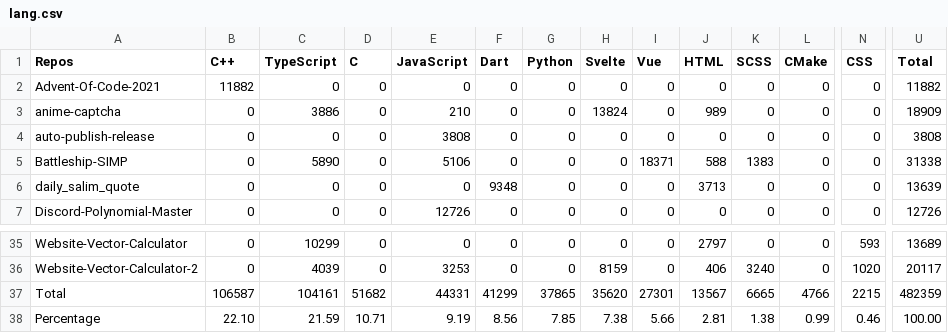
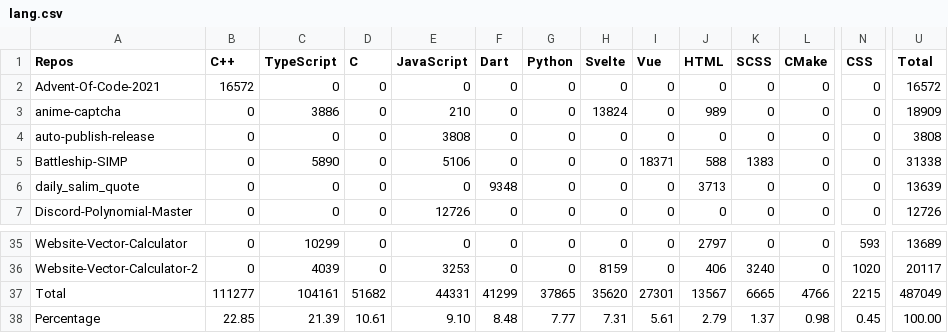
Before and after one commit to Leomotors/Auto-Language-Stats, a CSV file: example/lang.csv, drawn as a sheet; only a part is shown, gaps mark what is left out; the diff names each change by its address in the sheet, - before the commit and + after, or states it on an @@ line.

```diff
--- a/example/lang.csv
+++ b/example/lang.csv
-B2 (C++): 11882
+B2 (C++): 16572
-U2 (Total): 11882
+U2 (Total): 16572
-B37 (C++): 106587
+B37 (C++): 111277
-U37 (Total): 482359
+U37 (Total): 487049
-B38 (C++): 22.10
+B38 (C++): 22.85
-C38 (TypeScript): 21.59
+C38 (TypeScript): 21.39
-D38 (C): 10.71
+D38 (C): 10.61
-E38 (JavaScript): 9.19
+E38 (JavaScript): 9.10
-F38 (Dart): 8.56
+F38 (Dart): 8.48
-G38 (Python): 7.85
+G38 (Python): 7.77
-H38 (Svelte): 7.38
+H38 (Svelte): 7.31
-I38 (Vue): 5.66
+I38 (Vue): 5.61
-J38 (HTML): 2.81
+J38 (HTML): 2.79
-K38 (SCSS): 1.38
+K38 (SCSS): 1.37
-L38 (CMake): 0.99
+L38 (CMake): 0.98
-N38 (CSS): 0.46
+N38 (CSS): 0.45
```
Also changed, not shown: 1 other file.
